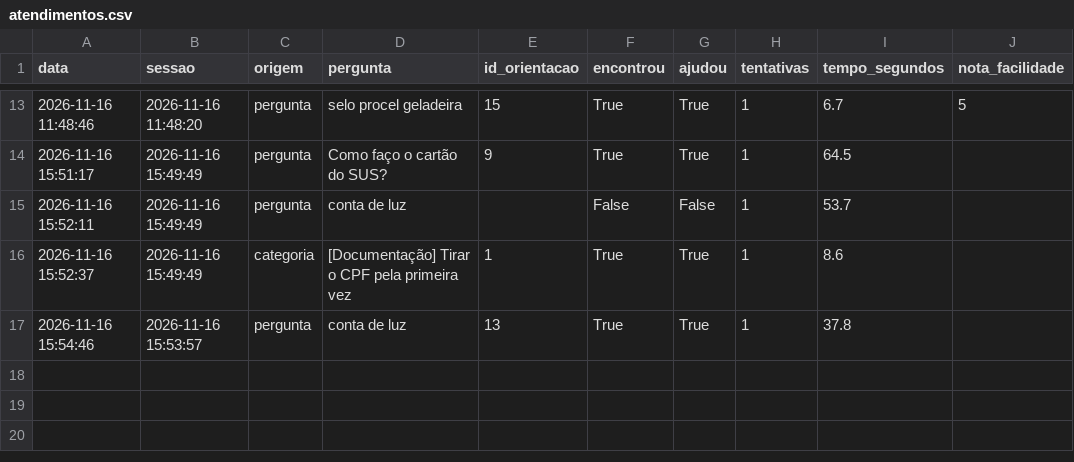
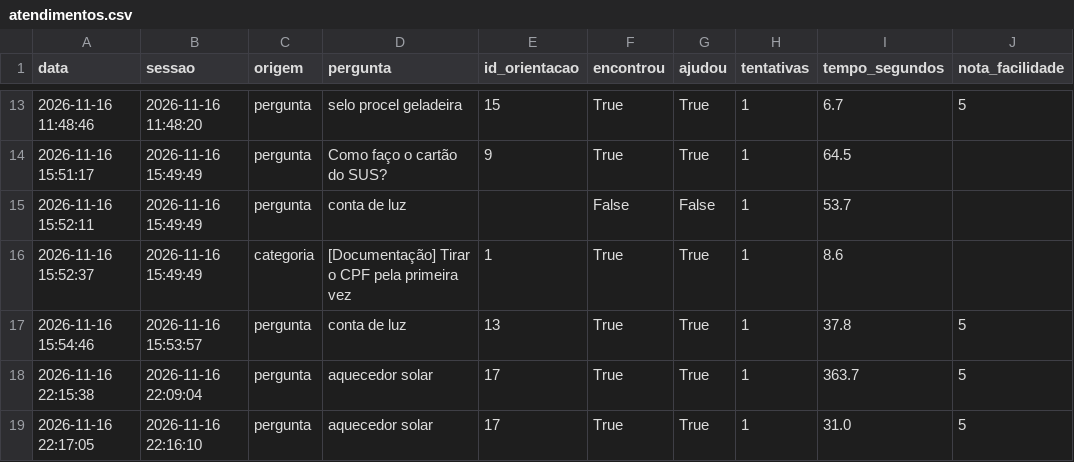
Before and after one commit to alansouza1/citizen-assist-ai, a CSV file: data/atendimentos.csv, drawn as a sheet; only a part is shown, gaps mark what is left out.

```diff
--- a/data/atendimentos.csv
+++ b/data/atendimentos.csv
@@ -16,2 +16,4 @@ data,sessao,origem,pergunta,id_orientacao,encontrou,ajudou,tentativas,tempo_segu
 2026-11-16 15:52:37,2026-11-16 15:49:49,categoria,[Documentação] Tirar o CPF pela primeira vez,1,True,True,1,8.6,
-2026-11-16 15:54:46,2026-11-16 15:53:57,pergunta,conta de luz,13,True,True,1,37.8,
+2026-11-16 15:54:46,2026-11-16 15:53:57,pergunta,conta de luz,13,True,True,1,37.8,5
+2026-11-16 22:15:38,2026-11-16 22:09:04,pergunta,aquecedor solar,17,True,True,1,363.7,5
+2026-11-16 22:17:05,2026-11-16 22:16:10,pergunta,aquecedor solar,17,True,True,1,31.0,5
```
Also changed, not shown: 7 other files.
